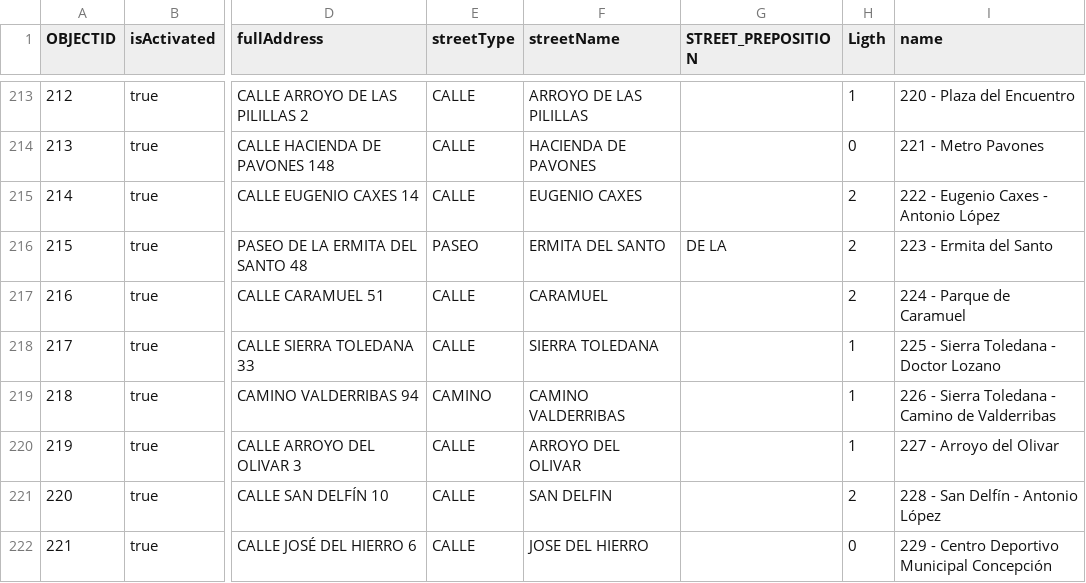
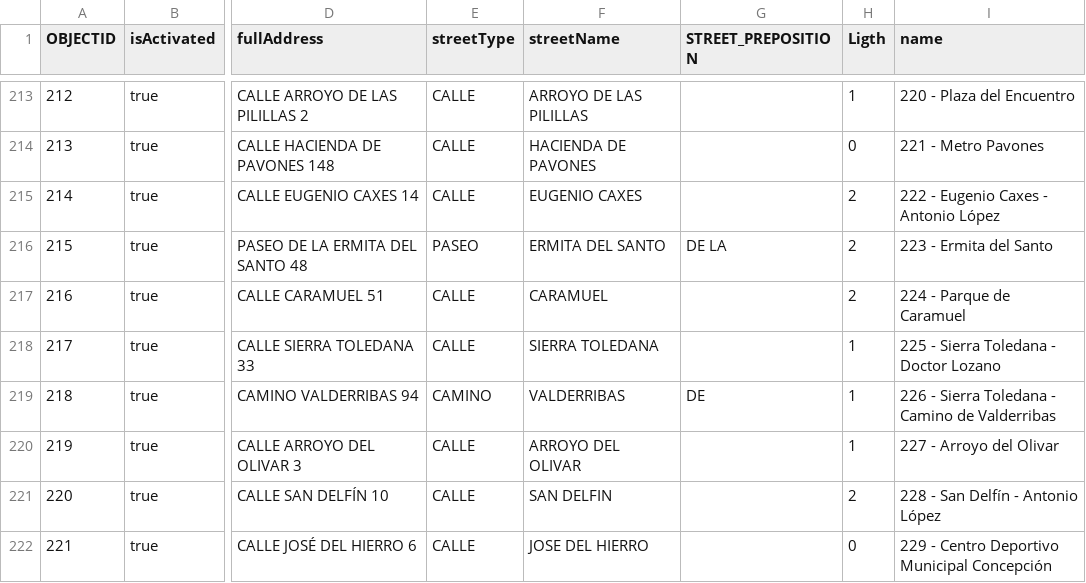
Before and after one commit to ARdGG/Curso2026-2027, a CSV file: HandsOn/Group03/csv/bikestationbicimad-updated.csv, drawn as a sheet; only a part is shown, gaps mark what is left out; the diff covers the shown part only; the diff names each change by its address in the sheet, - before the commit and + after, or states it on an @@ line.

```diff
--- a/HandsOn/Group03/csv/bikestationbicimad-updated.csv
+++ b/HandsOn/Group03/csv/bikestationbicimad-updated.csv
-F219 (streetName): CAMINO VALDERRIBAS
+F219 (streetName): VALDERRIBAS
-G219 (STREET_PREPOSITION): (empty)
+G219 (STREET_PREPOSITION): DE
```
Also changed, not shown: 100 edited cells elsewhere in this file, 2 other files.
